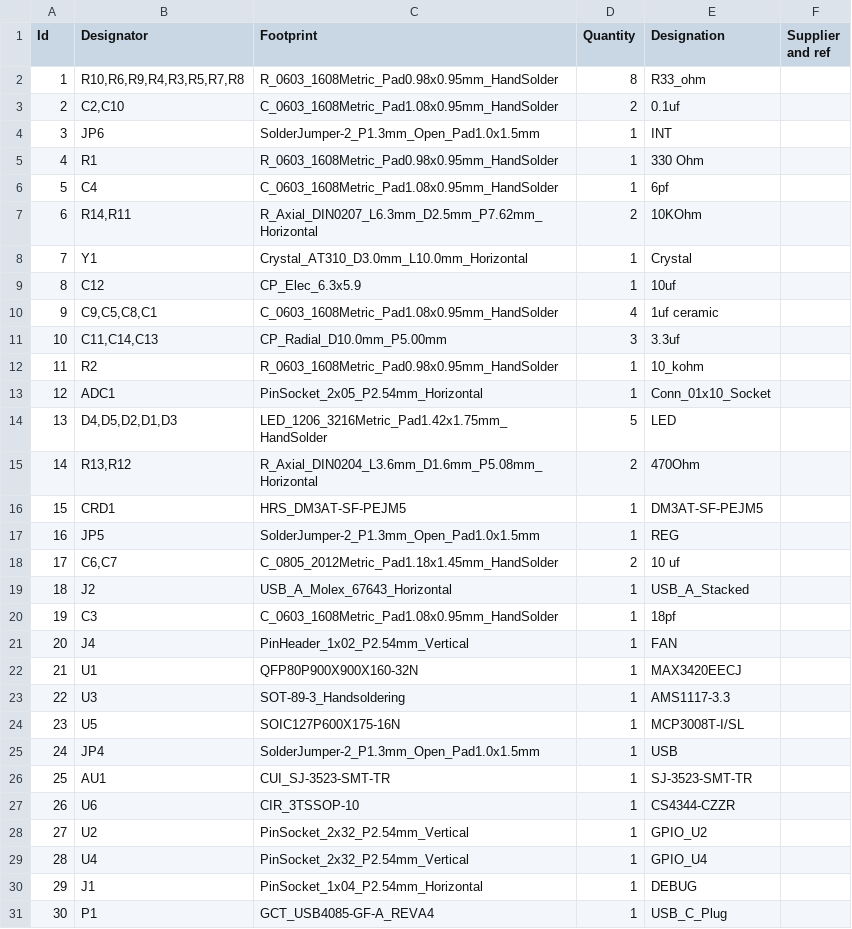
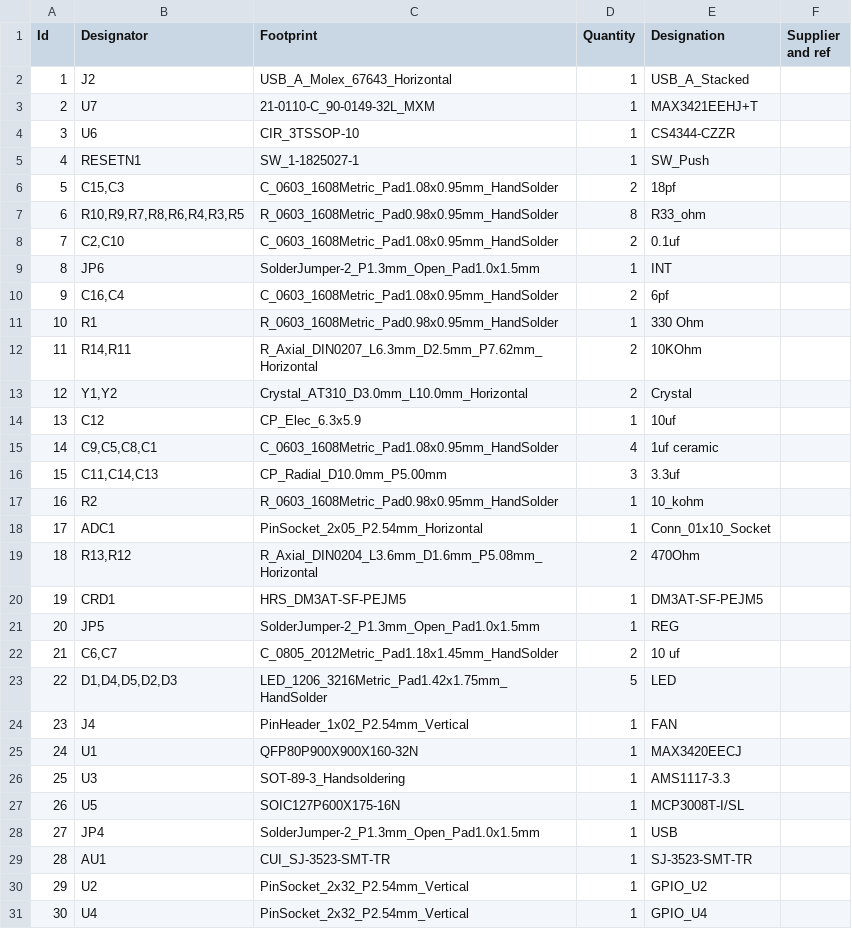
Before and after one commit to ecilasun/expansionboardA, a CSV file: expansionboardA.csv, drawn as a sheet; only a part is shown; the shorter side is filled out with more unchanged rows; removed rows and columns are numbered as before the commit, all else as after; the diff names each change by its address in the sheet, - before the commit and + after, or states it on an @@ line.

```diff
--- a/expansionboardA.csv
+++ b/expansionboardA.csv
@@ row 19 moved to row 2: 1 @@
+row 3: 2 | U7 | 21-0110-C_90-0149-32L_MXM | 1 | MAX3421EEHJ+T
@@ row 27 moved to row 4: 3 @@
@@ row 33 moved to row 5: 4 @@
+row 6: 5 | C15,C3 | C_0603_1608Metric_Pad1.08x0.95mm_HandSolder | 2 | 18pf
@@ column A (Id) renumbered between rows 7 and 34 @@
-B7 (Designator): R10,R6,R9,R4,R3,R5,R7,R8
+B7 (Designator): R10,R9,R7,R8,R6,R4,R3,R5
+row 10: 9 | C16,C4 | C_0603_1608Metric_Pad1.08x0.95mm_HandSolder | 2 | 6pf
-row 6: 5 | C4 | C_0603_1608Metric_Pad1.08x0.95mm_HandSolder | 1 | 6pf
-B13 (Designator): Y1
+B13 (Designator): Y1,Y2
-D13 (Quantity): 1
+D13 (Quantity): 2
-row 14: 13 | D4,D5,D2,D1,D3 | LED_1206_3216Metric_Pad1.42x1.75mm_HandSolder | 5 | LED
-row 20: 19 | C3 | C_0603_1608Metric_Pad1.08x0.95mm_HandSolder | 1 | 18pf
+row 23: 22 | D1,D4,D5,D2,D3 | LED_1206_3216Metric_Pad1.42x1.75mm_HandSolder | 5 | LED
```
Also changed, not shown: 18 other files.
